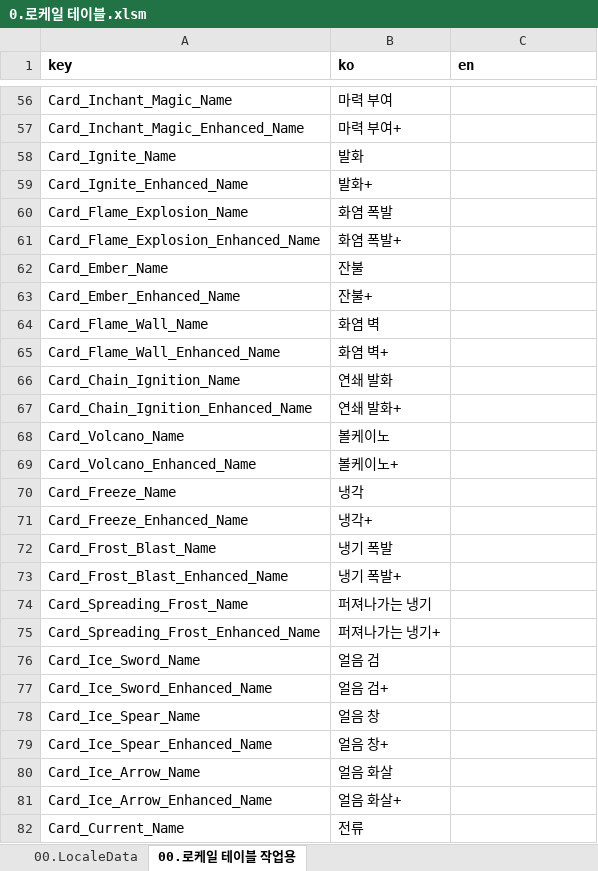
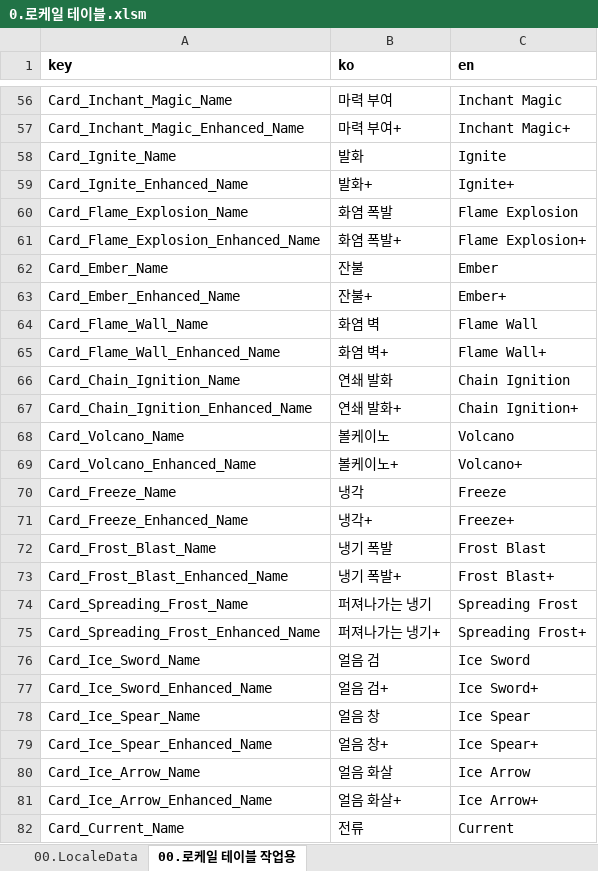
Before and after one commit to kauthor/FluffyDisdog, an Excel workbook: Plan/Table/0.로케일 테이블.xlsm, sheet 00.로케일 테이블 작업용, drawn as a sheet; only a part is shown, gaps mark what is left out; values as stored, in another font and other column widths than the file's, no borders; the diff covers the shown part only; the diff names each change by its address in the sheet, - before the commit and + after, or states it on an @@ line.

```diff
--- a/Plan/Table/0.로케일 테이블.xlsm (sheet 00.로케일 테이블 작업용)
+++ b/Plan/Table/0.로케일 테이블.xlsm (sheet 00.로케일 테이블 작업용)
-C56 (en): (empty)
+C56 (en): Inchant Magic
-C57 (en): (empty)
+C57 (en): Inchant Magic+
-C58 (en): (empty)
+C58 (en): Ignite
-C59 (en): (empty)
+C59 (en): Ignite+
-C60 (en): (empty)
+C60 (en): Flame Explosion
-C61 (en): (empty)
+C61 (en): Flame Explosion+
-C62 (en): (empty)
+C62 (en): Ember
-C63 (en): (empty)
+C63 (en): Ember+
-C64 (en): (empty)
+C64 (en): Flame Wall
-C65 (en): (empty)
+C65 (en): Flame Wall+
-C66 (en): (empty)
+C66 (en): Chain Ignition
-C67 (en): (empty)
+C67 (en): Chain Ignition+
-C68 (en): (empty)
+C68 (en): Volcano
-C69 (en): (empty)
+C69 (en): Volcano+
-C70 (en): (empty)
+C70 (en): Freeze
-C71 (en): (empty)
+C71 (en): Freeze+
-C72 (en): (empty)
+C72 (en): Frost Blast
-C73 (en): (empty)
+C73 (en): Frost Blast+
-C74 (en): (empty)
+C74 (en): Spreading Frost
-C75 (en): (empty)
+C75 (en): Spreading Frost+
-C76 (en): (empty)
+C76 (en): Ice Sword
-C77 (en): (empty)
+C77 (en): Ice Sword+
-C78 (en): (empty)
+C78 (en): Ice Spear
-C79 (en): (empty)
+C79 (en): Ice Spear+
-C80 (en): (empty)
+C80 (en): Ice Arrow
-C81 (en): (empty)
+C81 (en): Ice Arrow+
-C82 (en): (empty)
+C82 (en): Current
```
Also changed, not shown: 335 edited cells elsewhere in this sheet, sheet 00.LocaleData, 1 other file.
